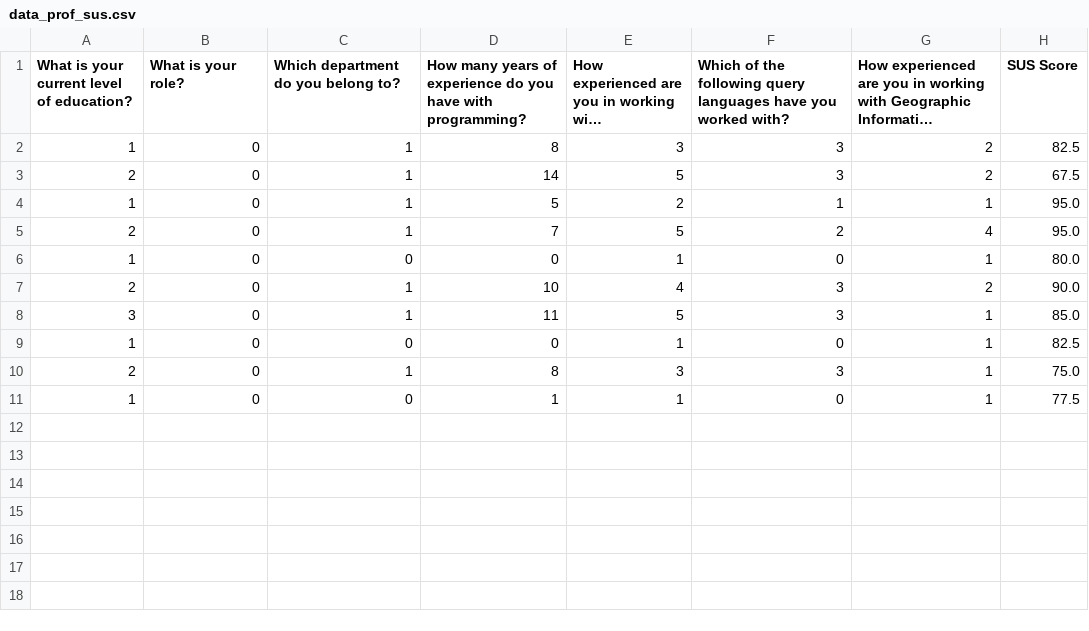
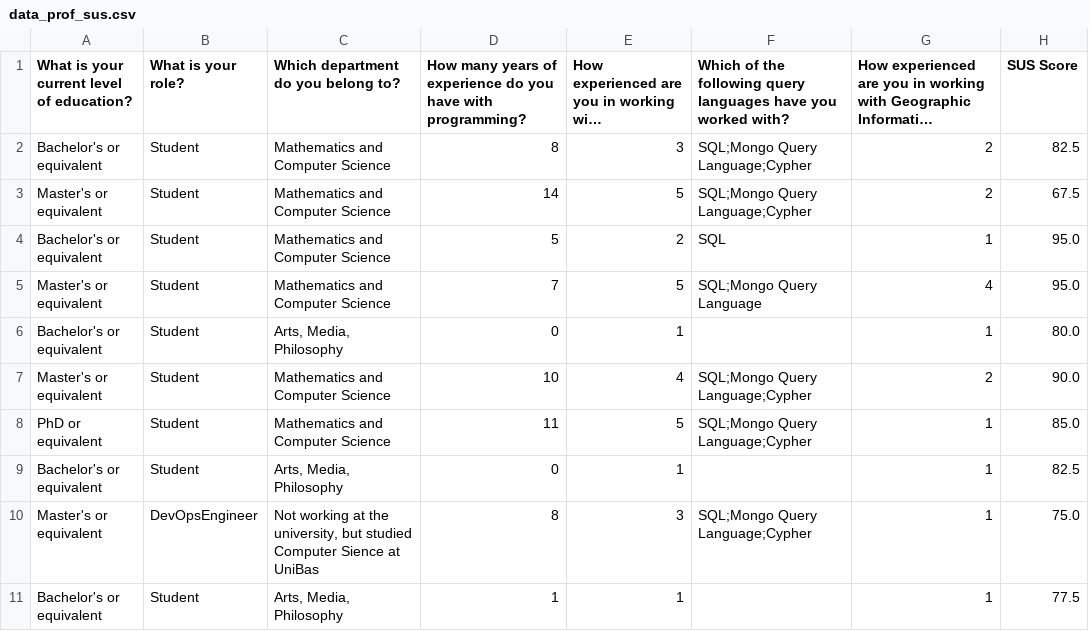
Before and after one commit to murermader/master-thesis-prototype, a CSV file: survey/data_prof_sus.csv, drawn as a sheet; long unchanged cells end in …; the diff names each change by its address in the sheet, - before the commit and + after, or states it on an @@ line.

Commit message:
update survey scripts

```diff
--- a/survey/data_prof_sus.csv
+++ b/survey/data_prof_sus.csv
-A2: 1
+A2: Bachelor's or equivalent
-B2:B9 (What is your role?): 0
+B2:B9 (What is your role?): Student
-C2:C5: 1
+C2:C5: Mathematics and Computer Science
-F2:F3: 3
+F2:F3: SQL;Mongo Query Language;Cypher
-A3: 2
+A3: Master's or equivalent
-A4: 1
+A4: Bachelor's or equivalent
-F4: 1
+F4: SQL
-A5: 2
+A5: Master's or equivalent
-F5: 2
+F5: SQL;Mongo Query Language
-A6: 1
+A6: Bachelor's or equivalent
-C6: 0
+C6: Arts, Media, Philosophy
-F6: 0
+F6: (empty)
-A7: 2
+A7: Master's or equivalent
-C7:C8: 1
+C7:C8: Mathematics and Computer Science
-F7:F8: 3
+F7:F8: SQL;Mongo Query Language;Cypher
-A8: 3
+A8: PhD or equivalent
-A9: 1
+A9: Bachelor's or equivalent
-C9: 0
+C9: Arts, Media, Philosophy
-F9: 0
+F9: (empty)
-A10: 2
+A10: Master's or equivalent
-B10 (What is your role?): 0
+B10 (What is your role?): DevOpsEngineer
-C10: 1
+C10: Not working at the university, but studied Computer Sience at UniBas
-F10: 3
+F10: SQL;Mongo Query Language;Cypher
-A11: 1
+A11: Bachelor's or equivalent
-B11 (What is your role?): 0
+B11 (What is your role?): Student
-C11: 0
+C11: Arts, Media, Philosophy
-F11: 0
+F11: (empty)
```
Also changed, not shown: 4 other files.
